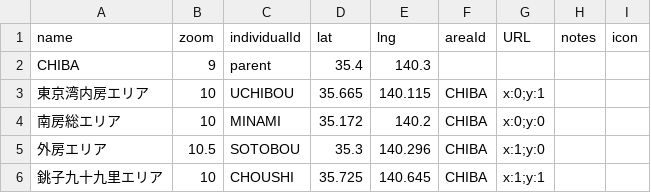
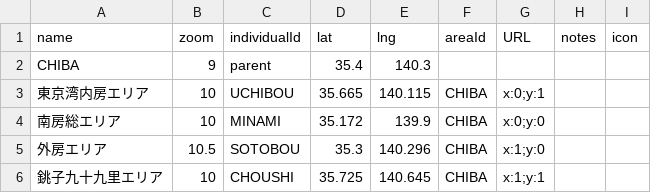
Before and after one commit to 4476barebare/MAP-, a CSV file: KANTO/CHIBA_location.csv, drawn as a sheet; only a part is shown.

Commit message:
Update CHIBA_location.csv

```diff
--- a/KANTO/CHIBA_location.csv
+++ b/KANTO/CHIBA_location.csv
@@ -3,3 +3,3 @@ CHIBA,9,parent,35.4,140.3,,,,
 東京湾内房エリア,10,UCHIBOU,35.665,140.115,CHIBA,x:0;y:1,,
-南房総エリア,10,MINAMI,35.172,140.2,CHIBA,x:0;y:0,,
+南房総エリア,10,MINAMI,35.172,139.9,CHIBA,x:0;y:0,,
 外房エリア,10.5,SOTOBOU,35.3,140.296,CHIBA,x:1;y:0,,
```
